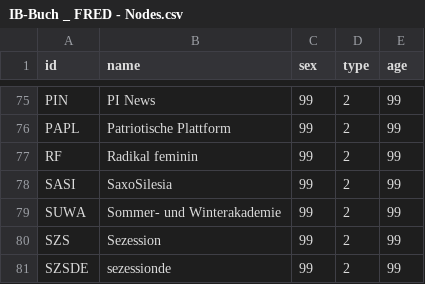
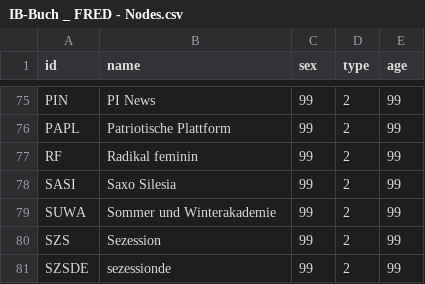
Before and after one commit to darfmansagen/Netzwerkprojekt, a CSV file: IB-Buch _ FRED - Nodes.csv, drawn as a sheet; only a part is shown, gaps mark what is left out.

Commit message:
Update IB-Buch _ FRED - Nodes.csv

```diff
--- a/IB-Buch _ FRED - Nodes.csv
+++ b/IB-Buch _ FRED - Nodes.csv
@@ -77,4 +77,4 @@ PAPL,Patriotische Plattform,99,2,99
 RF,Radikal feminin,99,2,99
-SASI,SaxoSilesia,99,2,99
-SUWA,Sommer- und Winterakademie,99,2,99
+SASI,Saxo Silesia,99,2,99
+SUWA,Sommer und Winterakademie,99,2,99
 SZS,Sezession,99,2,99
```
